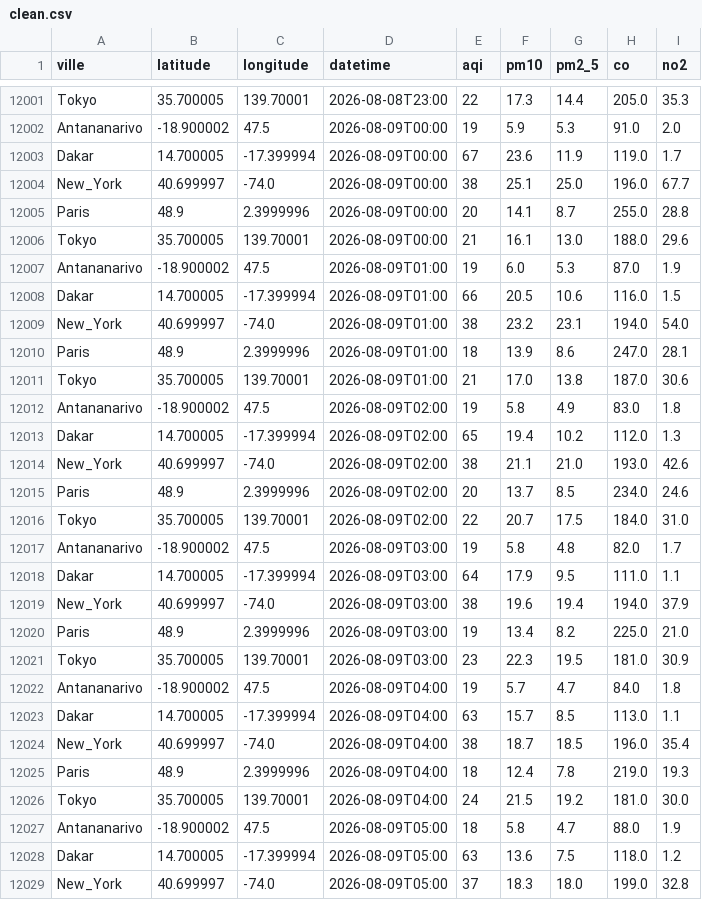
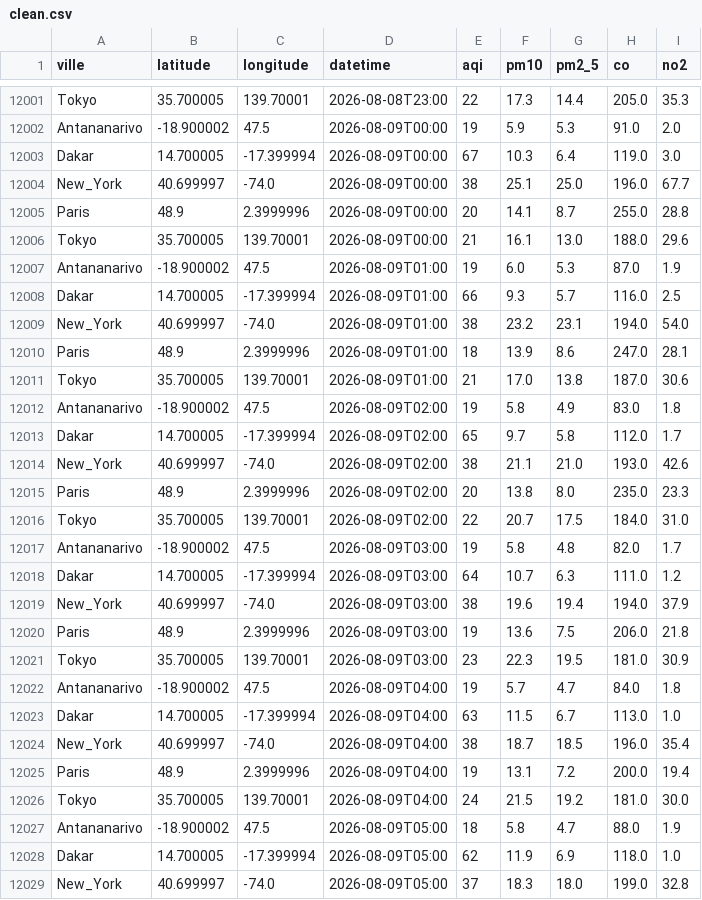
Before and after one commit to harentsoa259/DONNEE2-SquadAnalytics-1.0.1, a CSV file: data/clean/clean.csv, drawn as a sheet; only a part is shown, gaps mark what is left out; the diff covers the shown part only.

```diff
--- a/data/clean/clean.csv
+++ b/data/clean/clean.csv
@@ -12002,3 +12002,3 @@ Tokyo,35.700005,139.70001,2026-08-08T23:00,22,17.3,14.4,205.0,35.3
 Antananarivo,-18.900002,47.5,2026-08-09T00:00,19,5.9,5.3,91.0,2.0
-Dakar,14.700005,-17.399994,2026-08-09T00:00,67,23.6,11.9,119.0,1.7
+Dakar,14.700005,-17.399994,2026-08-09T00:00,67,10.3,6.4,119.0,3.0
 New_York,40.699997,-74.0,2026-08-09T00:00,38,25.1,25.0,196.0,67.7
@@ -12007,3 +12007,3 @@ Tokyo,35.700005,139.70001,2026-08-09T00:00,21,16.1,13.0,188.0,29.6
 Antananarivo,-18.900002,47.5,2026-08-09T01:00,19,6.0,5.3,87.0,1.9
-Dakar,14.700005,-17.399994,2026-08-09T01:00,66,20.5,10.6,116.0,1.5
+Dakar,14.700005,-17.399994,2026-08-09T01:00,66,9.3,5.7,116.0,2.5
 New_York,40.699997,-74.0,2026-08-09T01:00,38,23.2,23.1,194.0,54.0
@@ -12012,18 +12012,18 @@ Tokyo,35.700005,139.70001,2026-08-09T01:00,21,17.0,13.8,187.0,30.6
 Antananarivo,-18.900002,47.5,2026-08-09T02:00,19,5.8,4.9,83.0,1.8
-Dakar,14.700005,-17.399994,2026-08-09T02:00,65,19.4,10.2,112.0,1.3
+Dakar,14.700005,-17.399994,2026-08-09T02:00,65,9.7,5.8,112.0,1.7
 New_York,40.699997,-74.0,2026-08-09T02:00,38,21.1,21.0,193.0,42.6
-Paris,48.9,2.3999996,2026-08-09T02:00,20,13.7,8.5,234.0,24.6
+Paris,48.9,2.3999996,2026-08-09T02:00,20,13.8,8.0,235.0,23.3
 Tokyo,35.700005,139.70001,2026-08-09T02:00,22,20.7,17.5,184.0,31.0
 Antananarivo,-18.900002,47.5,2026-08-09T03:00,19,5.8,4.8,82.0,1.7
-Dakar,14.700005,-17.399994,2026-08-09T03:00,64,17.9,9.5,111.0,1.1
+Dakar,14.700005,-17.399994,2026-08-09T03:00,64,10.7,6.3,111.0,1.2
 New_York,40.699997,-74.0,2026-08-09T03:00,38,19.6,19.4,194.0,37.9
-Paris,48.9,2.3999996,2026-08-09T03:00,19,13.4,8.2,225.0,21.0
+Paris,48.9,2.3999996,2026-08-09T03:00,19,13.6,7.5,206.0,21.8
 Tokyo,35.700005,139.70001,2026-08-09T03:00,23,22.3,19.5,181.0,30.9
 Antananarivo,-18.900002,47.5,2026-08-09T04:00,19,5.7,4.7,84.0,1.8
-Dakar,14.700005,-17.399994,2026-08-09T04:00,63,15.7,8.5,113.0,1.1
+Dakar,14.700005,-17.399994,2026-08-09T04:00,63,11.5,6.7,113.0,1.0
 New_York,40.699997,-74.0,2026-08-09T04:00,38,18.7,18.5,196.0,35.4
-Paris,48.9,2.3999996,2026-08-09T04:00,18,12.4,7.8,219.0,19.3
+Paris,48.9,2.3999996,2026-08-09T04:00,19,13.1,7.2,200.0,19.4
 Tokyo,35.700005,139.70001,2026-08-09T04:00,24,21.5,19.2,181.0,30.0
 Antananarivo,-18.900002,47.5,2026-08-09T05:00,18,5.8,4.7,88.0,1.9
-Dakar,14.700005,-17.399994,2026-08-09T05:00,63,13.6,7.5,118.0,1.2
+Dakar,14.700005,-17.399994,2026-08-09T05:00,62,11.9,6.9,118.0,1.0
 New_York,40.699997,-74.0,2026-08-09T05:00,37,18.3,18.0,199.0,32.8
```
Also changed, not shown: 10 added rows and 55 edited cells elsewhere in this file, 7 other files.
